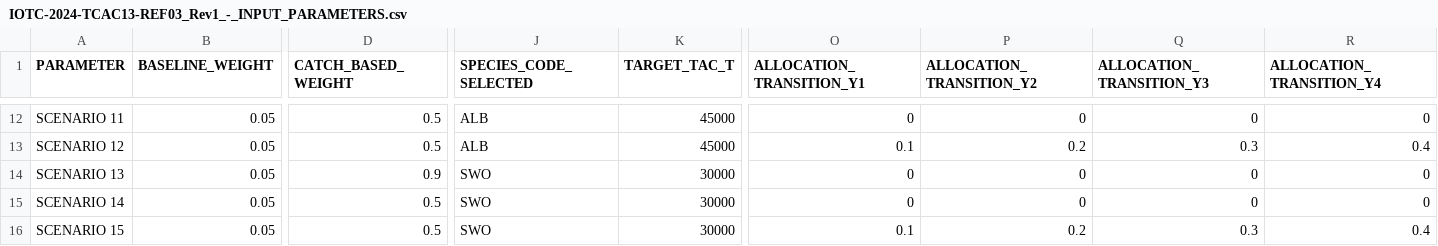
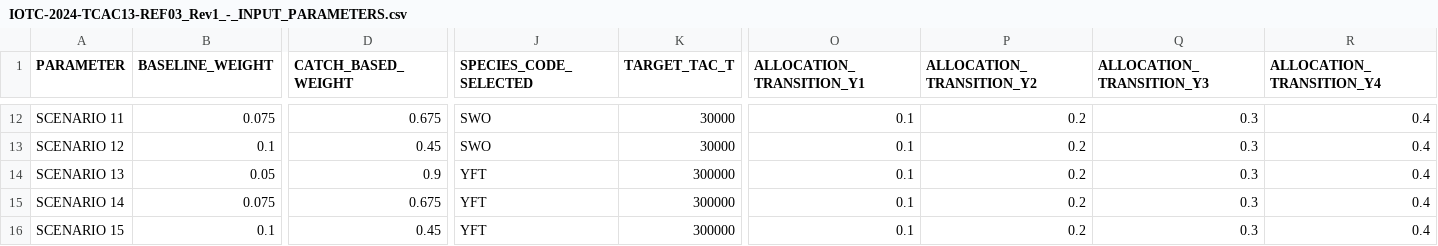
Before and after one commit to iotc-secretariat/iotc-tcac-simulations, a CSV file: inputs/IOTC-2024-TCAC13-REF03_Rev1_-_INPUT_PARAMETERS.csv, drawn as a sheet; only a part is shown, gaps mark what is left out; the diff covers the shown part only; the diff names each change by its address in the sheet, - before the commit and + after, or states it on an @@ line.

```diff
--- a/inputs/IOTC-2024-TCAC13-REF03_Rev1_-_INPUT_PARAMETERS.csv
+++ b/inputs/IOTC-2024-TCAC13-REF03_Rev1_-_INPUT_PARAMETERS.csv
-B12 (BASELINE_WEIGHT): 0.05
+B12 (BASELINE_WEIGHT): 0.075
-D12 (CATCH_BASED_WEIGHT): 0.5
+D12 (CATCH_BASED_WEIGHT): 0.675
-J12:J13 (SPECIES_CODE_SELECTED): ALB
+J12:J13 (SPECIES_CODE_SELECTED): SWO
-K12:K13 (TARGET_TAC_T): 45000
+K12:K13 (TARGET_TAC_T): 30000
-O12 (ALLOCATION_TRANSITION_Y1): 0
+O12 (ALLOCATION_TRANSITION_Y1): 0.1
-P12 (ALLOCATION_TRANSITION_Y2): 0
+P12 (ALLOCATION_TRANSITION_Y2): 0.2
-Q12 (ALLOCATION_TRANSITION_Y3): 0
+Q12 (ALLOCATION_TRANSITION_Y3): 0.3
-R12 (ALLOCATION_TRANSITION_Y4): 0
+R12 (ALLOCATION_TRANSITION_Y4): 0.4
-B13 (BASELINE_WEIGHT): 0.05
+B13 (BASELINE_WEIGHT): 0.1
-D13 (CATCH_BASED_WEIGHT): 0.5
+D13 (CATCH_BASED_WEIGHT): 0.45
-J14:J16 (SPECIES_CODE_SELECTED): SWO
+J14:J16 (SPECIES_CODE_SELECTED): YFT
-K14:K16 (TARGET_TAC_T): 30000
+K14:K16 (TARGET_TAC_T): 300000
-O14:O15 (ALLOCATION_TRANSITION_Y1): 0
+O14:O15 (ALLOCATION_TRANSITION_Y1): 0.1
-P14:P15 (ALLOCATION_TRANSITION_Y2): 0
+P14:P15 (ALLOCATION_TRANSITION_Y2): 0.2
-Q14:Q15 (ALLOCATION_TRANSITION_Y3): 0
+Q14:Q15 (ALLOCATION_TRANSITION_Y3): 0.3
-R14:R15 (ALLOCATION_TRANSITION_Y4): 0
+R14:R15 (ALLOCATION_TRANSITION_Y4): 0.4
-B15 (BASELINE_WEIGHT): 0.05
+B15 (BASELINE_WEIGHT): 0.075
-D15 (CATCH_BASED_WEIGHT): 0.5
+D15 (CATCH_BASED_WEIGHT): 0.675
-B16 (BASELINE_WEIGHT): 0.05
+B16 (BASELINE_WEIGHT): 0.1
-D16 (CATCH_BASED_WEIGHT): 0.5
+D16 (CATCH_BASED_WEIGHT): 0.45
```
Also changed, not shown: 125 edited cells elsewhere in this file, 5 other files.
